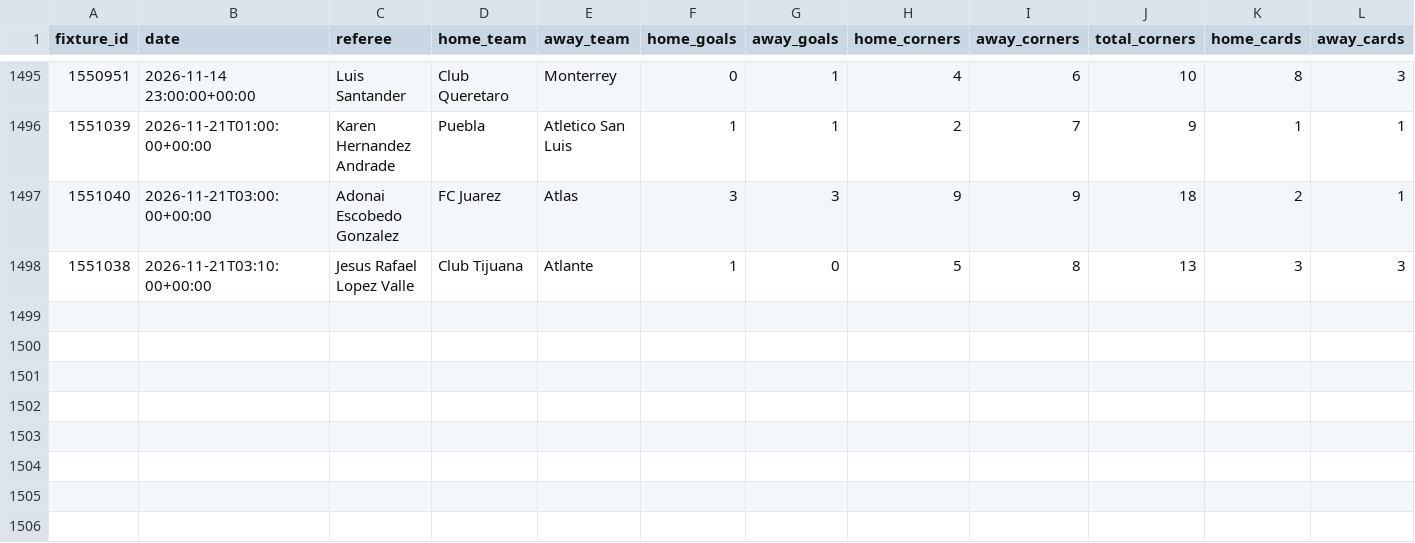
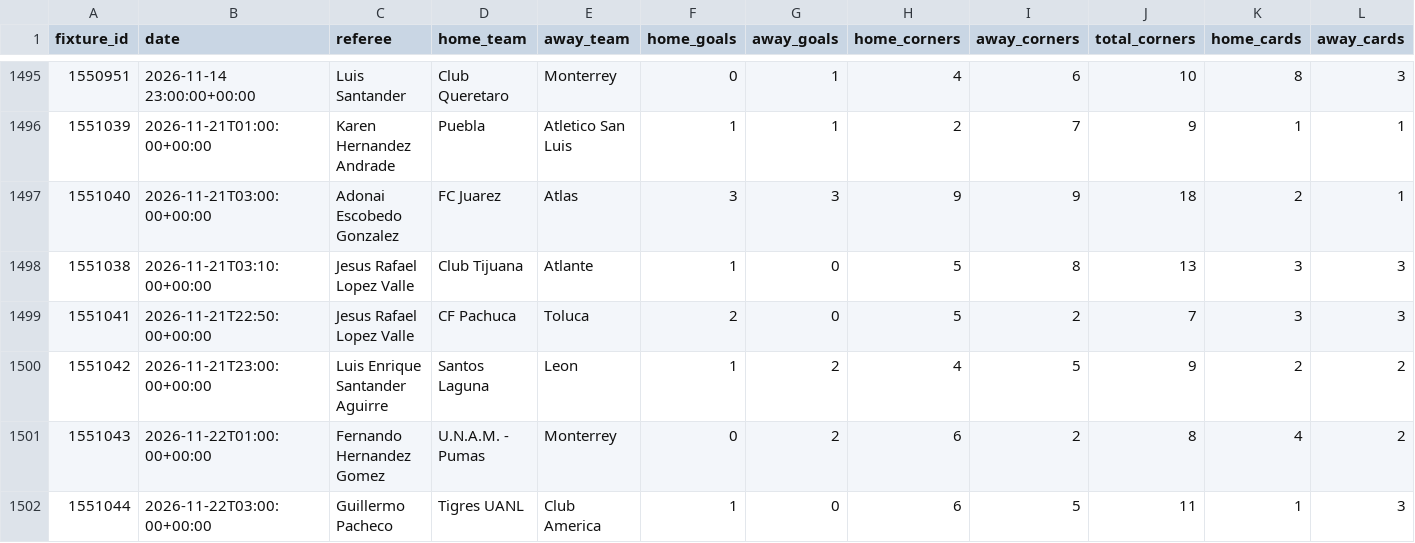
Before and after one commit to RJBarrera/goalx, a CSV file: server/historial_ligamx_2023.csv, drawn as a sheet; only a part is shown, gaps mark what is left out; rows hold the shown columns only; the diff names each change by its address in the sheet, - before the commit and + after, or states it on an @@ line.

Commit message:
data: actualizar históricos Liga MX y Champions

```diff
--- a/server/historial_ligamx_2023.csv
+++ b/server/historial_ligamx_2023.csv
+row 1499: 1551041 | 2026-11-21T22:50:00+00:00 | Jesus Rafael Lopez Valle | CF Pachuca | Toluca | 2 | 0 | 5 | 2 | 7 | 3 | 3
+row 1500: 1551042 | 2026-11-21T23:00:00+00:00 | Luis Enrique Santander Aguirre | Santos Laguna | Leon | 1 | 2 | 4 | 5 | 9 | 2 | 2
+row 1501: 1551043 | 2026-11-22T01:00:00+00:00 | Fernando Hernandez Gomez | U.N.A.M. - Pumas | Monterrey | 0 | 2 | 6 | 2 | 8 | 4 | 2
+row 1502: 1551044 | 2026-11-22T03:00:00+00:00 | Guillermo Pacheco | Tigres UANL | Club America | 1 | 0 | 6 | 5 | 11 | 1 | 3
```
Also changed, not shown: 1 other file.
